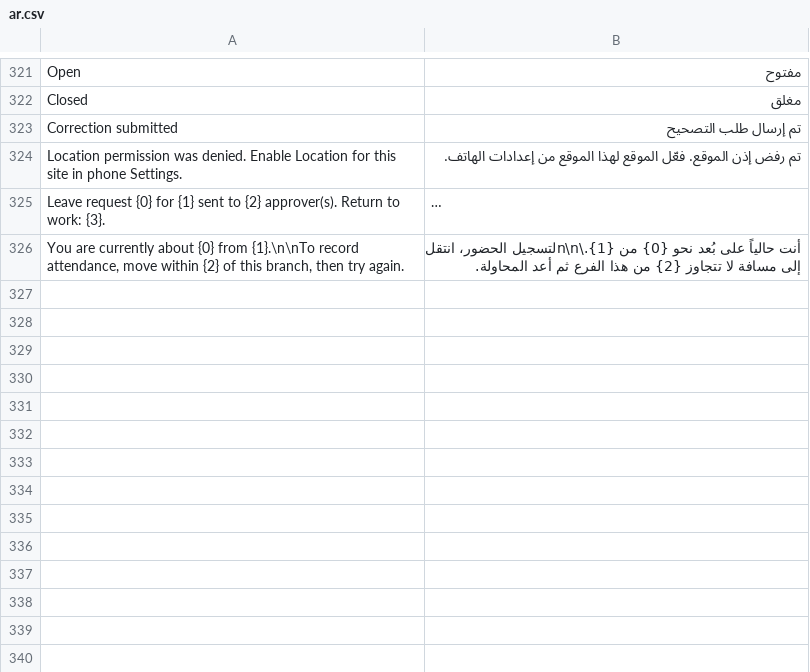
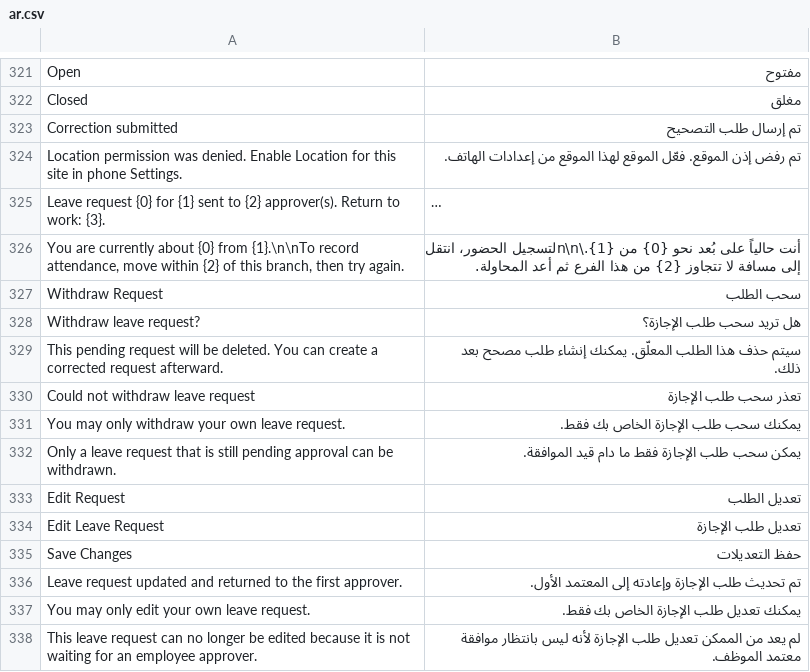
Before and after one commit to Ibrahim-Merhi/hr-custom, a CSV file: hr_custom/translations/ar.csv, drawn as a sheet; only a part is shown, gaps mark what is left out; long unchanged cells end in …; the diff names each change by its address in the sheet, - before the commit and + after, or states it on an @@ line.

Commit message:
feat: allow employees to revise pending leave

```diff
--- a/hr_custom/translations/ar.csv
+++ b/hr_custom/translations/ar.csv
+row 327: Withdraw Request | سحب الطلب
+row 328: Withdraw leave request? | هل تريد سحب طلب الإجازة؟
+row 329: This pending request will be deleted. You can create a corrected request afterward. | سيتم حذف هذا الطلب المعلّق. يمكنك إنشاء طلب مصحح بعد ذلك.
+row 330: Could not withdraw leave request | تعذر سحب طلب الإجازة
+row 331: You may only withdraw your own leave request. | يمكنك سحب طلب الإجازة الخاص بك فقط.
+row 332: Only a leave request that is still pending approval can be withdrawn. | يمكن سحب طلب الإجازة فقط ما دام قيد الموافقة.
+row 333: Edit Request | تعديل الطلب
+row 334: Edit Leave Request | تعديل طلب الإجازة
+row 335: Save Changes | حفظ التعديلات
+row 336: Leave request updated and returned to the first approver. | تم تحديث طلب الإجازة وإعادته إلى المعتمد الأول.
+row 337: You may only edit your own leave request. | يمكنك تعديل طلب الإجازة الخاص بك فقط.
+row 338: This leave request can no longer be edited because it is not waiting for an employee approver. | لم يعد من الممكن تعديل طلب الإجازة لأنه ليس بانتظار موافقة معتمد الموظف.
```
Also changed, not shown: 5 other files.
